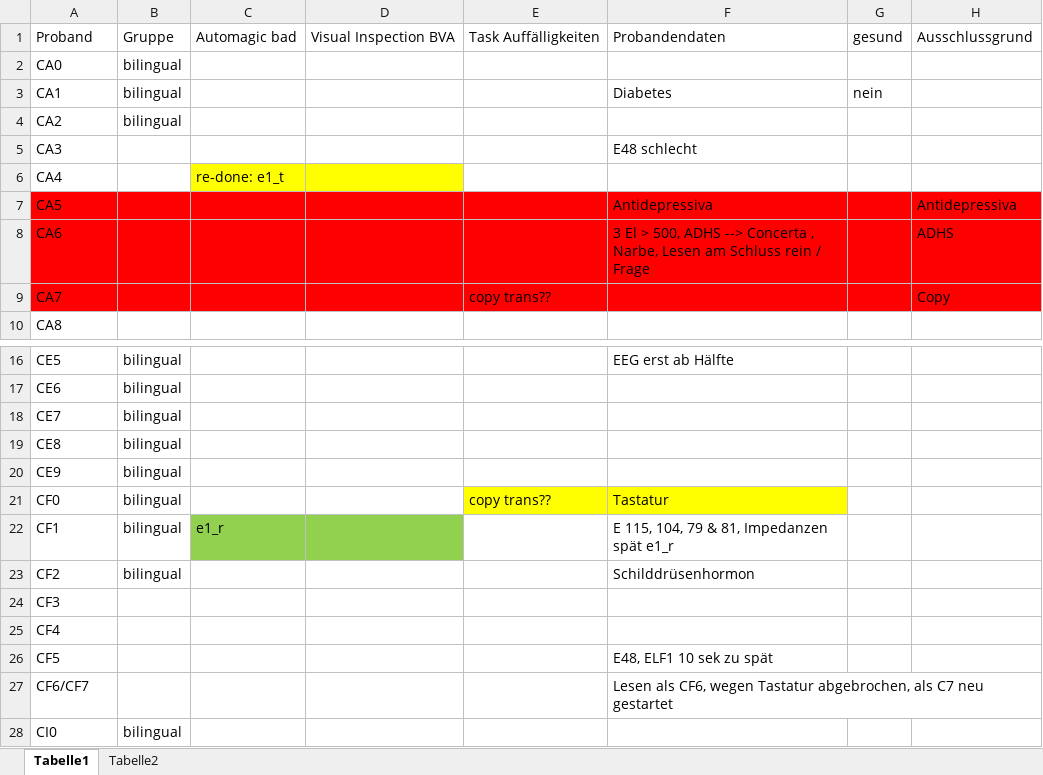
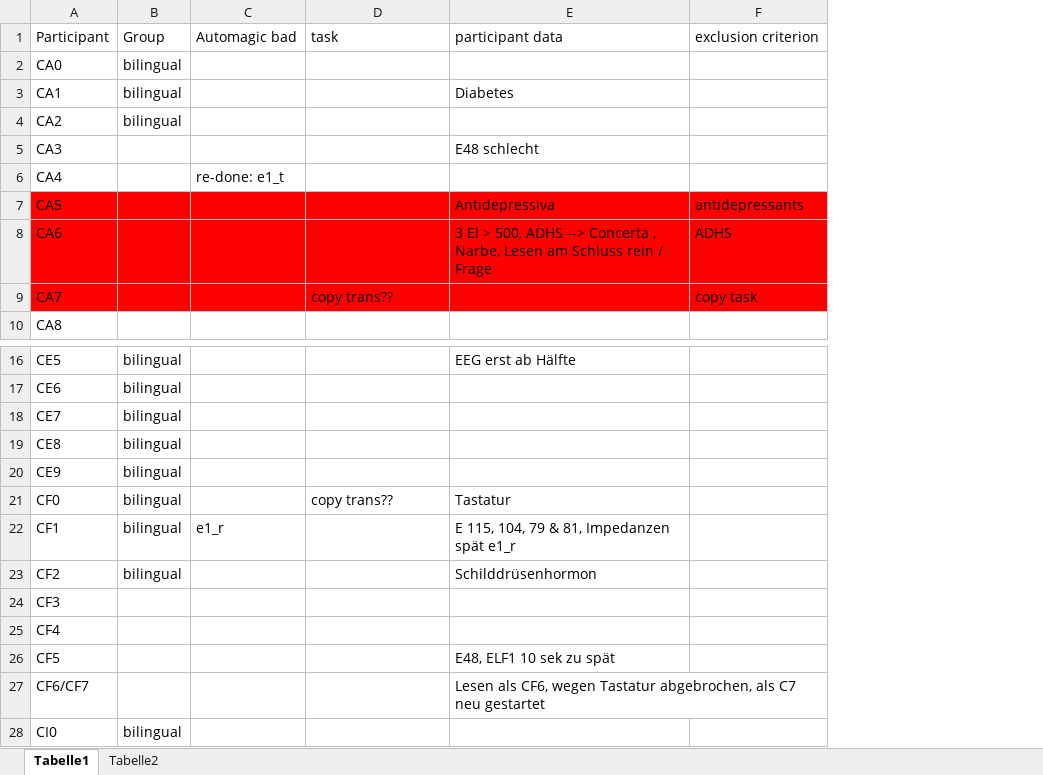
Before and after one commit to mkobi89/Translators, an Excel workbook: Probandenauswahl.xlsx, sheet Tabelle1, drawn as a sheet; only a part is shown, gaps mark what is left out; values as stored, in another font and other column widths than the file's, no borders; removed rows and columns are numbered as before the commit, all else as after; the diff names each change by its address in the sheet, - before the commit and + after, or states it on an @@ line.

```diff
--- a/Probandenauswahl.xlsx (sheet Tabelle1)
+++ b/Probandenauswahl.xlsx (sheet Tabelle1)
-column D, empty
-column G, row 3: nein
-column H, rows 7-9: Antidepressiva | ADHS | Copy
+column F, rows 7-9: antidepressants | ADHS | copy task
-row 1: Proband | Gruppe | Automagic bad | Visual Inspection BVA | Task Auffälligkeiten | Probandendaten | gesund | Ausschlussgrund
+row 1: Participant | Group | Automagic bad | task | participant data | exclusion criterion
-C6 fill: #FFFF00
+C6 fill: none
-D21:E21 fill: #FFFF00
+D21:E21 fill: none
-C22 fill: #92D050
+C22 fill: none
```
Also changed, not shown: 14 other files.
